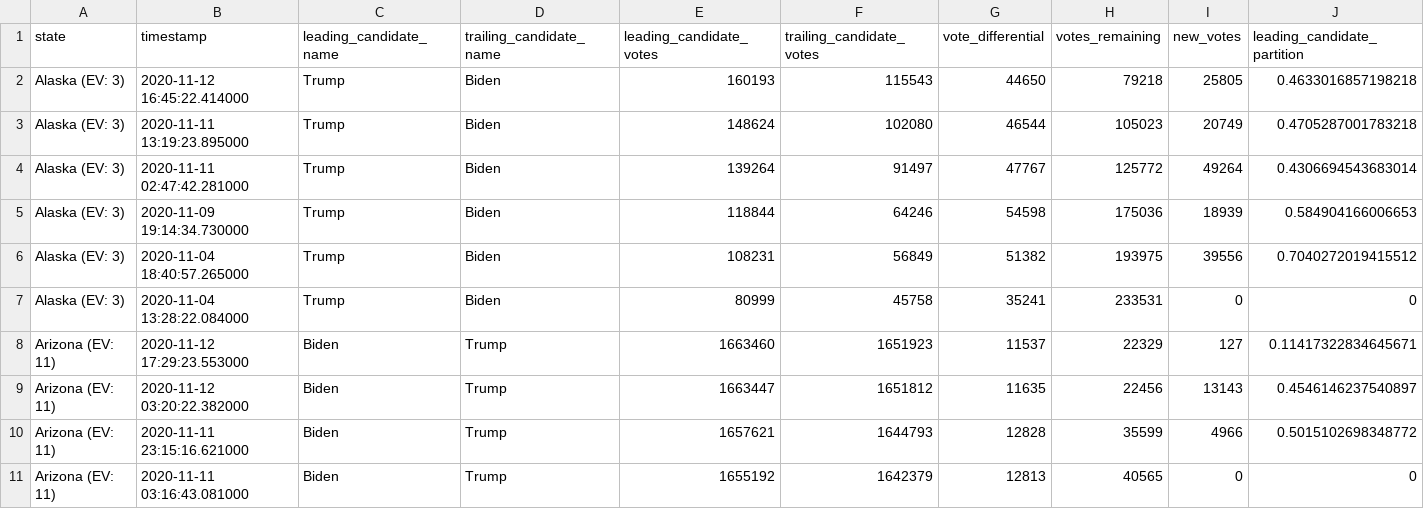
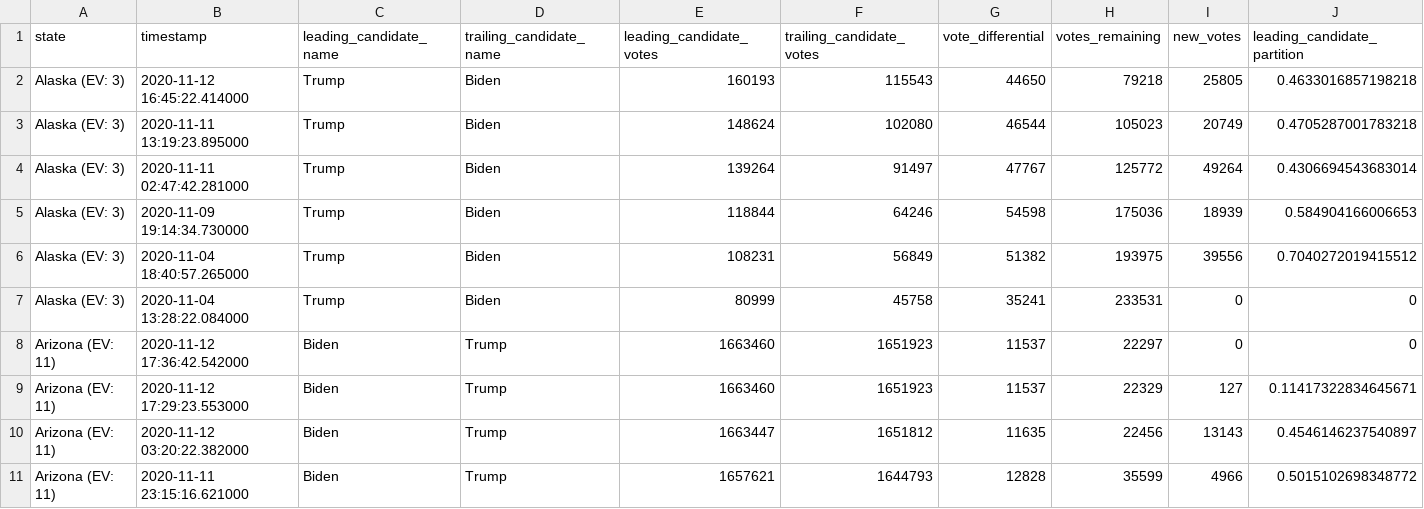
Before and after one commit to mariasam1/nyt-2020-election-scraper, a CSV file: battleground-state-changes.csv, drawn as a sheet; only a part is shown; the shorter side is filled out with more unchanged rows; rows hold the shown columns only; the diff names each change by its address in the sheet, - before the commit and + after, or states it on an @@ line.

```diff
--- a/battleground-state-changes.csv
+++ b/battleground-state-changes.csv
+row 8: Arizona (EV: 11) | 2020-11-12 17:36:42.542000 | Biden | Trump | 1663460 | 1651923 | 11537 | 22297 | 0 | 0
```
Also changed, not shown: 2 other files.
